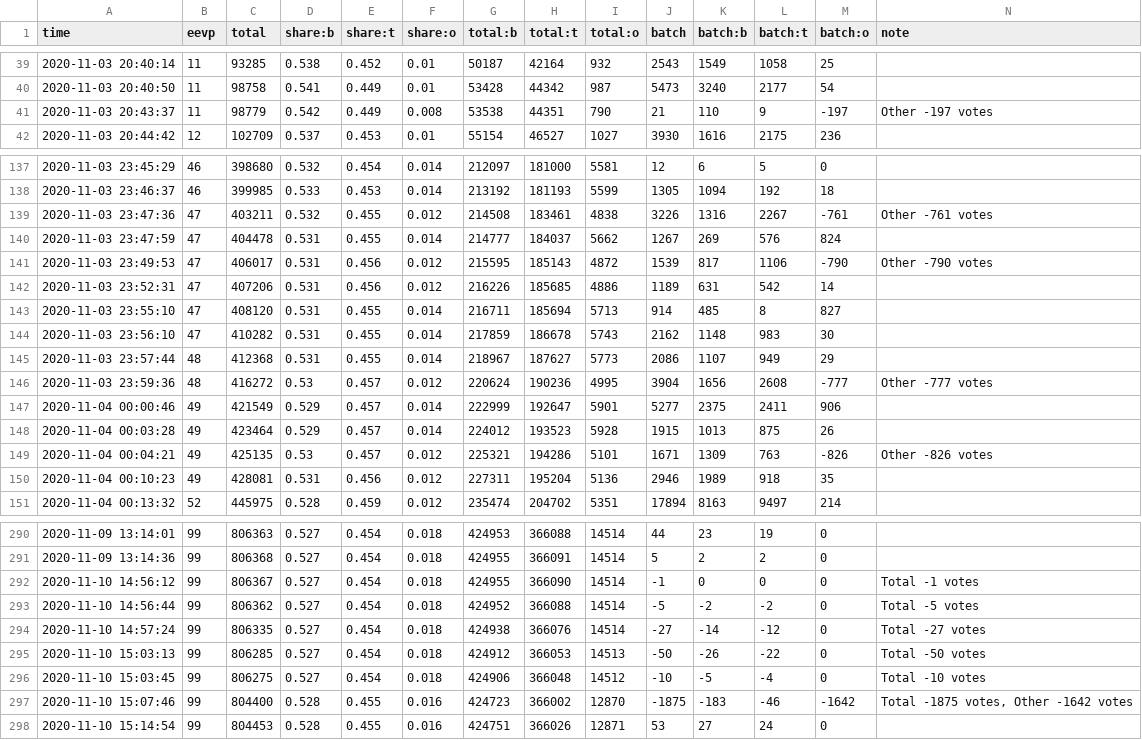
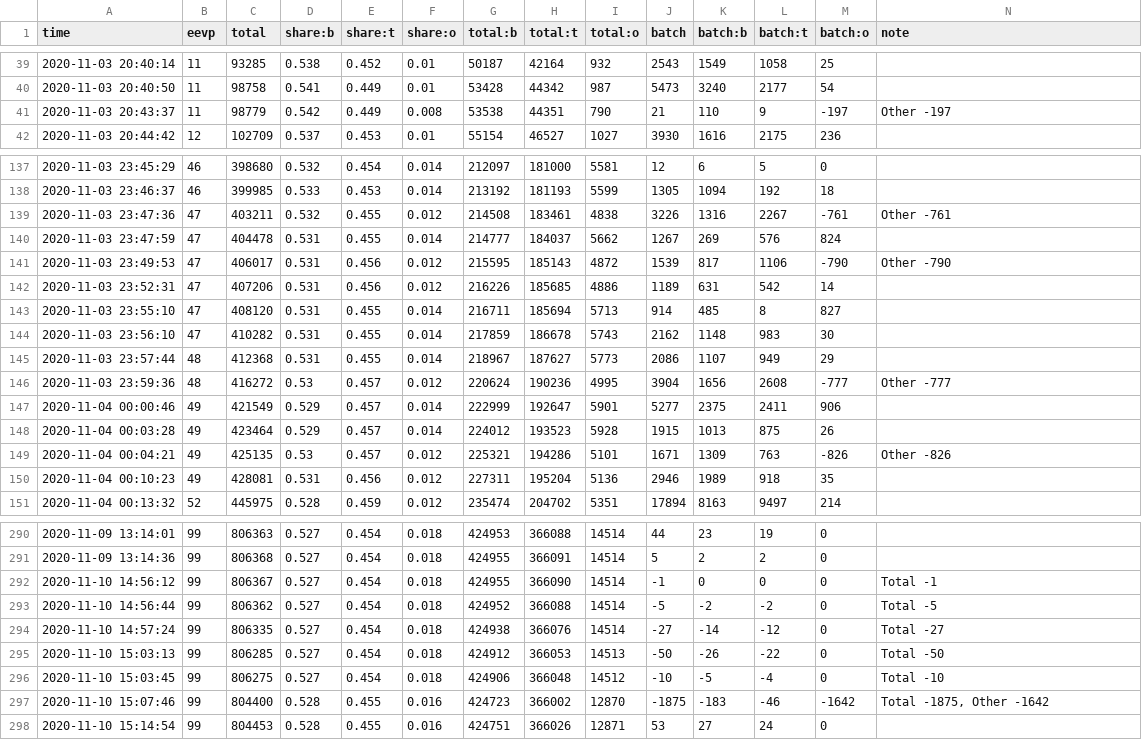
Before and after one commit to snichols/election2020, a CSV file: data/output/new-hampshire.csv, drawn as a sheet; only a part is shown, gaps mark what is left out; the diff covers the shown part only.

```diff
--- a/data/output/new-hampshire.csv
+++ b/data/output/new-hampshire.csv
@@ -40,3 +40,3 @@ time,eevp,total,share:b,share:t,share:o,total:b,total:t,total:o,batch,batch:b,ba
 2020-11-03 20:40:50,11,98758,0.541,0.449,0.01,53428,44342,987,5473,3240,2177,54,
-2020-11-03 20:43:37,11,98779,0.542,0.449,0.008,53538,44351,790,21,110,9,-197,Other -197 votes
+2020-11-03 20:43:37,11,98779,0.542,0.449,0.008,53538,44351,790,21,110,9,-197,Other -197
 2020-11-03 20:44:42,12,102709,0.537,0.453,0.01,55154,46527,1027,3930,1616,2175,236,
@@ -138,5 +138,5 @@ time,eevp,total,share:b,share:t,share:o,total:b,total:t,total:o,batch,batch:b,ba
 2020-11-03 23:46:37,46,399985,0.533,0.453,0.014,213192,181193,5599,1305,1094,192,18,
-2020-11-03 23:47:36,47,403211,0.532,0.455,0.012,214508,183461,4838,3226,1316,2267,-761,Other -761 votes
+2020-11-03 23:47:36,47,403211,0.532,0.455,0.012,214508,183461,4838,3226,1316,2267,-761,Other -761
 2020-11-03 23:47:59,47,404478,0.531,0.455,0.014,214777,184037,5662,1267,269,576,824,
-2020-11-03 23:49:53,47,406017,0.531,0.456,0.012,215595,185143,4872,1539,817,1106,-790,Other -790 votes
+2020-11-03 23:49:53,47,406017,0.531,0.456,0.012,215595,185143,4872,1539,817,1106,-790,Other -790
 2020-11-03 23:52:31,47,407206,0.531,0.456,0.012,216226,185685,4886,1189,631,542,14,
@@ -145,6 +145,6 @@ time,eevp,total,share:b,share:t,share:o,total:b,total:t,total:o,batch,batch:b,ba
 2020-11-03 23:57:44,48,412368,0.531,0.455,0.014,218967,187627,5773,2086,1107,949,29,
-2020-11-03 23:59:36,48,416272,0.53,0.457,0.012,220624,190236,4995,3904,1656,2608,-777,Other -777 votes
+2020-11-03 23:59:36,48,416272,0.53,0.457,0.012,220624,190236,4995,3904,1656,2608,-777,Other -777
 2020-11-04 00:00:46,49,421549,0.529,0.457,0.014,222999,192647,5901,5277,2375,2411,906,
 2020-11-04 00:03:28,49,423464,0.529,0.457,0.014,224012,193523,5928,1915,1013,875,26,
-2020-11-04 00:04:21,49,425135,0.53,0.457,0.012,225321,194286,5101,1671,1309,763,-826,Other -826 votes
+2020-11-04 00:04:21,49,425135,0.53,0.457,0.012,225321,194286,5101,1671,1309,763,-826,Other -826
 2020-11-04 00:10:23,49,428081,0.531,0.456,0.012,227311,195204,5136,2946,1989,918,35,
@@ -291,8 +291,8 @@ time,eevp,total,share:b,share:t,share:o,total:b,total:t,total:o,batch,batch:b,ba
 2020-11-09 13:14:36,99,806368,0.527,0.454,0.018,424955,366091,14514,5,2,2,0,
-2020-11-10 14:56:12,99,806367,0.527,0.454,0.018,424955,366090,14514,-1,0,0,0,Total -1 votes
-2020-11-10 14:56:44,99,806362,0.527,0.454,0.018,424952,366088,14514,-5,-2,-2,0,Total -5 votes
-2020-11-10 14:57:24,99,806335,0.527,0.454,0.018,424938,366076,14514,-27,-14,-12,0,Total -27 votes
-2020-11-10 15:03:13,99,806285,0.527,0.454,0.018,424912,366053,14513,-50,-26,-22,0,Total -50 votes
-2020-11-10 15:03:45,99,806275,0.527,0.454,0.018,424906,366048,14512,-10,-5,-4,0,Total -10 votes
-2020-11-10 15:07:46,99,804400,0.528,0.455,0.016,424723,366002,12870,-1875,-183,-46,-1642,"Total -1875 votes, Other -1642 votes"
+2020-11-10 14:56:12,99,806367,0.527,0.454,0.018,424955,366090,14514,-1,0,0,0,Total -1
+2020-11-10 14:56:44,99,806362,0.527,0.454,0.018,424952,366088,14514,-5,-2,-2,0,Total -5
+2020-11-10 14:57:24,99,806335,0.527,0.454,0.018,424938,366076,14514,-27,-14,-12,0,Total -27
+2020-11-10 15:03:13,99,806285,0.527,0.454,0.018,424912,366053,14513,-50,-26,-22,0,Total -50
+2020-11-10 15:03:45,99,806275,0.527,0.454,0.018,424906,366048,14512,-10,-5,-4,0,Total -10
+2020-11-10 15:07:46,99,804400,0.528,0.455,0.016,424723,366002,12870,-1875,-183,-46,-1642,"Total -1875, Other -1642"
 2020-11-10 15:14:54,99,804453,0.528,0.455,0.016,424751,366026,12871,53,27,24,0,
```
Also changed, not shown: 26 edited cells elsewhere in this file, data/output/kansas.csv, data/output/maine.csv, 41 other files.
